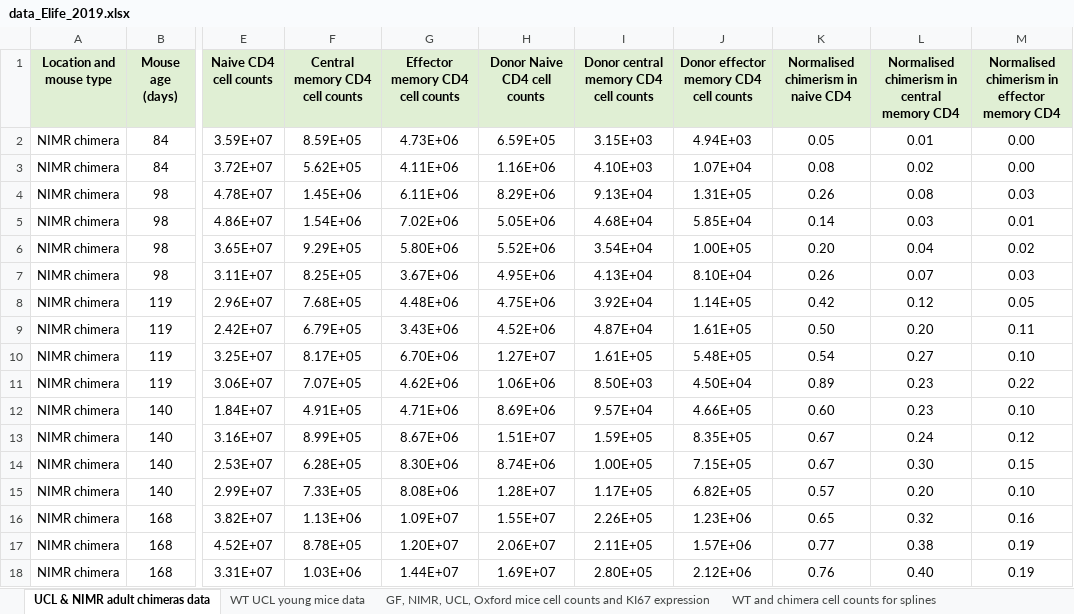
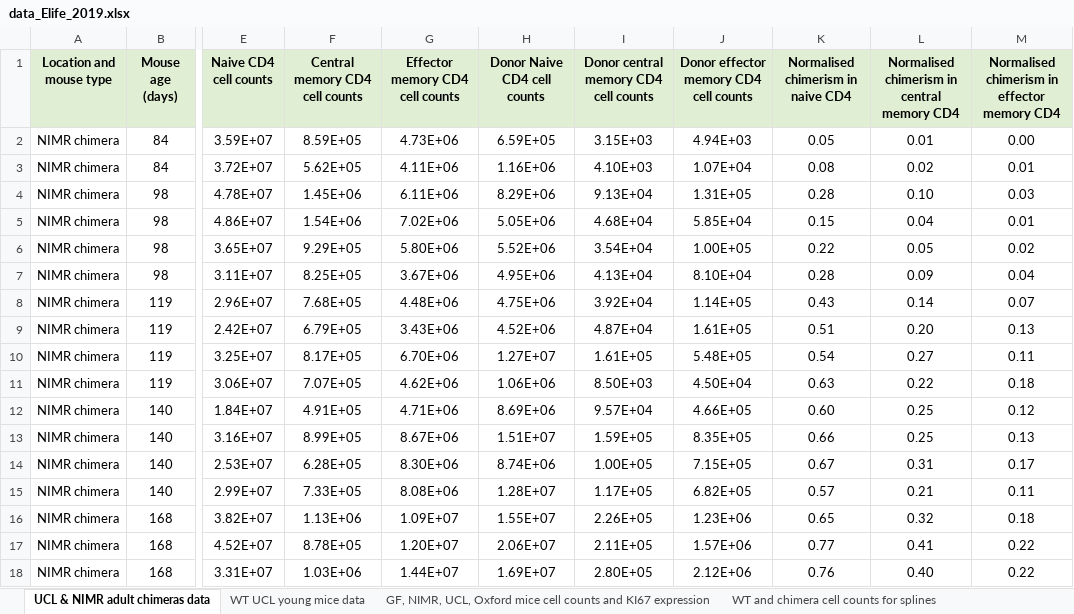
Before and after one commit to elifesciences-publications/memory-CD4-and-dirt, an Excel workbook: data_Elife_2019.xlsx, sheet UCL & NIMR adult chimeras data, drawn as a sheet; only a part is shown, gaps mark what is left out; values as stored, in another font and other column widths than the file's, no borders; the diff covers the shown part only; the diff names each change by its address in the sheet, - before the commit and + after, or states it on an @@ line.

```diff
--- a/data_Elife_2019.xlsx (sheet UCL & NIMR adult chimeras data)
+++ b/data_Elife_2019.xlsx (sheet UCL & NIMR adult chimeras data)
-M3: 0.00
+M3: 0.01
-K4: 0.26
+K4: 0.28
-L4: 0.08
+L4: 0.10
-K5: 0.14
+K5: 0.15
-L5: 0.03
+L5: 0.04
-K6: 0.20
+K6: 0.22
-L6: 0.04
+L6: 0.05
-K7: 0.26
+K7: 0.28
-L7: 0.07
+L7: 0.09
-M7: 0.03
+M7: 0.04
-K8: 0.42
+K8: 0.43
-L8: 0.12
+L8: 0.14
-M8: 0.05
+M8: 0.07
-K9: 0.50
+K9: 0.51
-M9: 0.11
+M9: 0.13
-M10: 0.10
+M10: 0.11
-K11: 0.89
+K11: 0.63
-L11: 0.23
+L11: 0.22
-M11: 0.22
+M11: 0.18
-L12: 0.23
+L12: 0.25
-M12: 0.10
+M12: 0.12
-K13: 0.67
+K13: 0.66
-L13: 0.24
+L13: 0.25
-M13: 0.12
+M13: 0.13
-L14: 0.30
+L14: 0.31
-M14: 0.15
+M14: 0.17
-L15: 0.20
+L15: 0.21
-M15: 0.10
+M15: 0.11
-M16: 0.16
+M16: 0.18
-L17: 0.38
+L17: 0.41
-M17:M18: 0.19
+M17:M18: 0.22
```
Also changed, not shown: 1 added row and 231 edited cells elsewhere in this sheet, sheet Data used for fitting spline to chimerism source, 2 other files.
